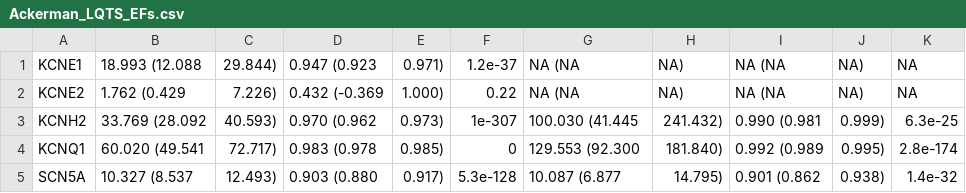
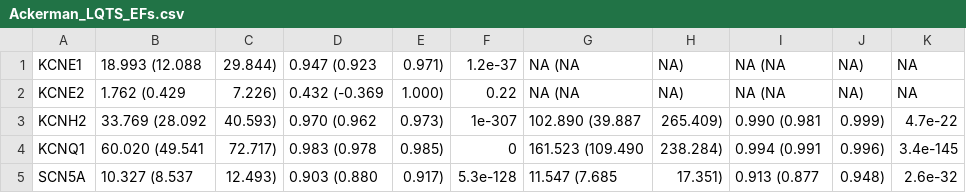
Before and after one commit to ImperialCardioGenetics/ParalogueAnnotation_personal, a CSV file: data/LQTS/Ackerman_LQTS_EFs.csv, drawn as a sheet.

```diff
--- a/data/LQTS/Ackerman_LQTS_EFs.csv
+++ b/data/LQTS/Ackerman_LQTS_EFs.csv
@@ -2,4 +2,4 @@ KCNE1,18.993 (12.088,29.844),0.947 (0.923,0.971),1.2e-37,NA (NA,NA),NA (NA,NA),N
 KCNE2,1.762 (0.429,7.226),0.432 (-0.369,1.000),0.22,NA (NA,NA),NA (NA,NA),NA
-KCNH2,33.769 (28.092,40.593),0.970 (0.962,0.973),1e-307,100.030 (41.445,241.432),0.990 (0.981,0.999),6.3e-25
-KCNQ1,60.020 (49.541,72.717),0.983 (0.978,0.985),0,129.553 (92.300,181.840),0.992 (0.989,0.995),2.8e-174
-SCN5A,10.327 (8.537,12.493),0.903 (0.880,0.917),5.3e-128,10.087 (6.877,14.795),0.901 (0.862,0.938),1.4e-32
+KCNH2,33.769 (28.092,40.593),0.970 (0.962,0.973),1e-307,102.890 (39.887,265.409),0.990 (0.981,0.999),4.7e-22
+KCNQ1,60.020 (49.541,72.717),0.983 (0.978,0.985),0,161.523 (109.490,238.284),0.994 (0.991,0.996),3.4e-145
+SCN5A,10.327 (8.537,12.493),0.903 (0.880,0.917),5.3e-128,11.547 (7.685,17.351),0.913 (0.877,0.948),2.6e-32
```
Also changed, not shown: 3 other files.
